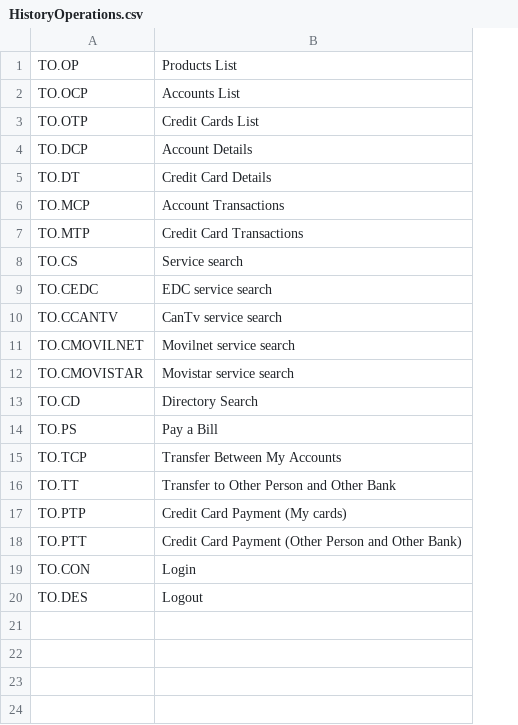
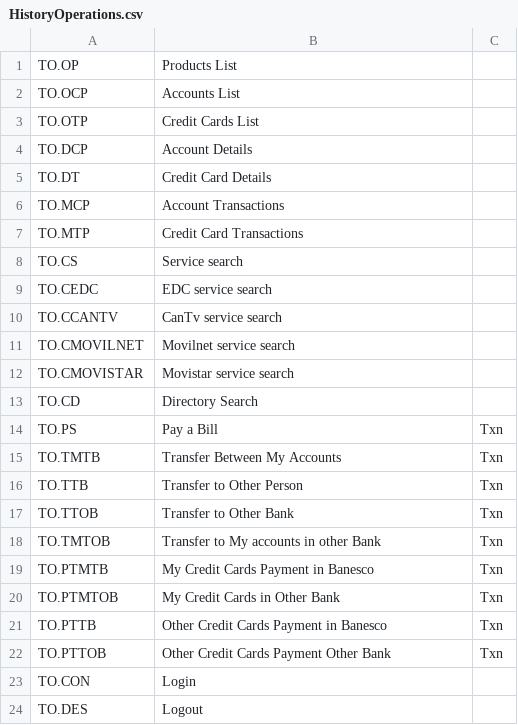
Before and after one commit to ratheeshgh/VE, a CSV file: TCMB/Solutions/RetailMobile/WEB-INF/config/HistoryOperations.csv, drawn as a sheet; removed rows and columns are numbered as before the commit, all else as after; the diff names each change by its address in the sheet, - before the commit and + after, or states it on an @@ line.

Commit message:
changes on history of operations

```diff
--- a/TCMB/Solutions/RetailMobile/WEB-INF/config/HistoryOperations.csv
+++ b/TCMB/Solutions/RetailMobile/WEB-INF/config/HistoryOperations.csv
+column C, rows 14-15: Txn | Txn; row 21: Txn
-A15: TO.TCP
+A15: TO.TMTB
-row 16: TO.TT | Transfer to Other Person and Other Bank
-row 17: TO.PTP | Credit Card Payment (My cards)
+row 16: TO.TTB | Transfer to Other Person | Txn
+row 17: TO.TTOB | Transfer to Other Bank | Txn
+row 18: TO.TMTOB | Transfer to My accounts in other Bank | Txn
+row 19: TO.PTMTB | My Credit Cards Payment in Banesco | Txn
+row 20: TO.PTMTOB | My Credit Cards in Other Bank | Txn
-A21: TO.PTT
+A21: TO.PTTB
-B21: Credit Card Payment (Other Person and Other Bank)
+B21: Other Credit Cards Payment in Banesco
+row 22: TO.PTTOB | Other Credit Cards Payment Other Bank | Txn
```
Also changed, not shown: 1 other file.
